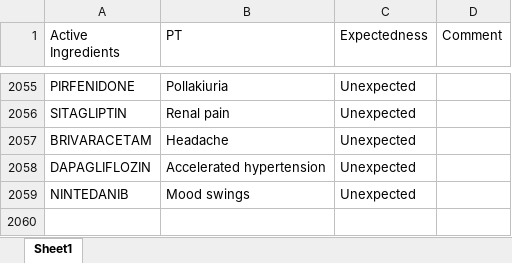
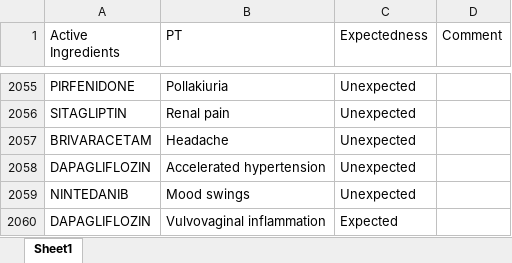
Before and after one commit to JPadhy0680/PV-Automation-Hub-Test, an Excel workbook: data/Listedness_CX.xlsx, sheet Sheet1, drawn as a sheet; only a part is shown, gaps mark what is left out; values as stored, in another font and other column widths than the file's, no borders; the diff names each change by its address in the sheet, - before the commit and + after, or states it on an @@ line.

Commit message:
Update listedness: DAPAGLIFLOZIN / Vulvovaginal inflammation

```diff
--- a/data/Listedness_CX.xlsx (sheet Sheet1)
+++ b/data/Listedness_CX.xlsx (sheet Sheet1)
+row 2060: DAPAGLIFLOZIN | Vulvovaginal inflammation | Expected
```
